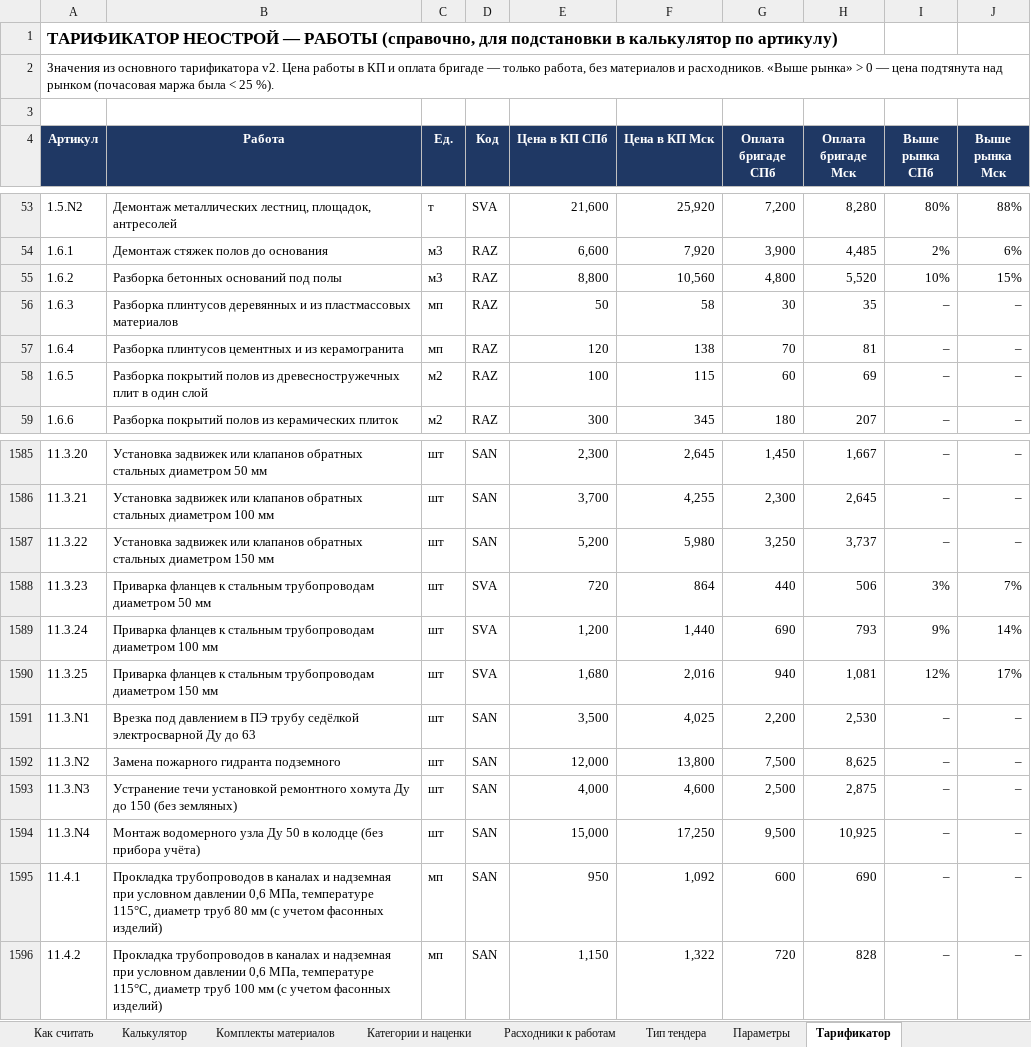
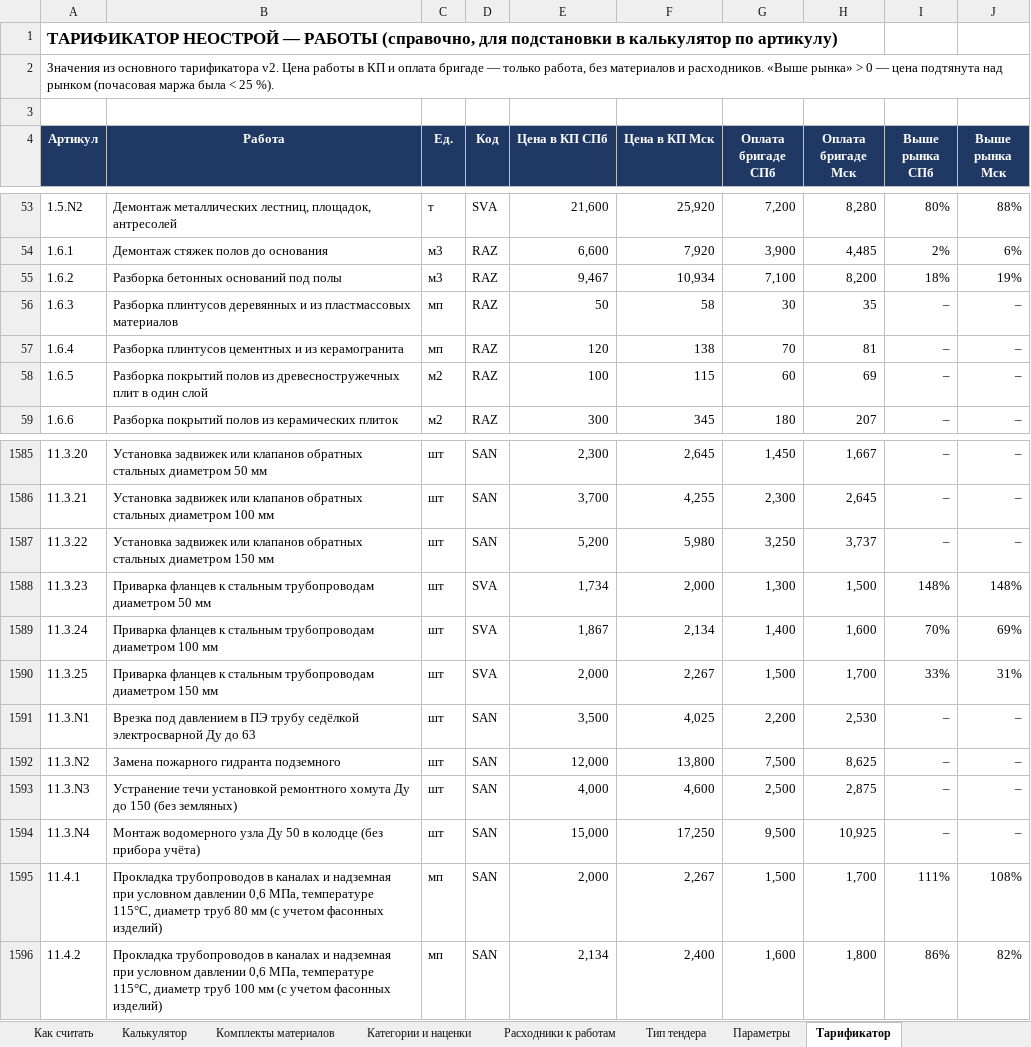
Before and after one commit to ackamenev-lgtm/smeta-web, an Excel workbook: common/Промт и тарификатор/Материалы НЕОСТРОЙ — себестоимость и наценка.xlsx, sheet Тарификатор, drawn as a sheet; only a part is shown, gaps mark what is left out; values as stored, in another font and other column widths than the file's, no borders; the diff covers the shown part only; the diff names each change by its address in the sheet, - before the commit and + after, or states it on an @@ line.

```diff
--- a/common/Промт и тарификатор/Материалы НЕОСТРОЙ — себестоимость и наценка.xlsx (sheet Тарификатор)
+++ b/common/Промт и тарификатор/Материалы НЕОСТРОЙ — себестоимость и наценка.xlsx (sheet Тарификатор)
-E55 (Цена в КП СПб): 8,800
+E55 (Цена в КП СПб): 9,467
-F55 (Цена в КП Мск): 10,560
+F55 (Цена в КП Мск): 10,934
-G55 (Оплата бригаде СПб): 4,800
+G55 (Оплата бригаде СПб): 7,100
-H55 (Оплата бригаде Мск): 5,520
+H55 (Оплата бригаде Мск): 8,200
-I55 (Выше рынка СПб): 10%
+I55 (Выше рынка СПб): 18%
-J55 (Выше рынка Мск): 15%
+J55 (Выше рынка Мск): 19%
-E1588 (Цена в КП СПб): 720
+E1588 (Цена в КП СПб): 1,734
-F1588 (Цена в КП Мск): 864
+F1588 (Цена в КП Мск): 2,000
-G1588 (Оплата бригаде СПб): 440
+G1588 (Оплата бригаде СПб): 1,300
-H1588 (Оплата бригаде Мск): 506
+H1588 (Оплата бригаде Мск): 1,500
-I1588 (Выше рынка СПб): 3%
+I1588 (Выше рынка СПб): 148%
-J1588 (Выше рынка Мск): 7%
+J1588 (Выше рынка Мск): 148%
-E1589 (Цена в КП СПб): 1,200
+E1589 (Цена в КП СПб): 1,867
-F1589 (Цена в КП Мск): 1,440
+F1589 (Цена в КП Мск): 2,134
-G1589 (Оплата бригаде СПб): 690
+G1589 (Оплата бригаде СПб): 1,400
-H1589 (Оплата бригаде Мск): 793
+H1589 (Оплата бригаде Мск): 1,600
-I1589 (Выше рынка СПб): 9%
+I1589 (Выше рынка СПб): 70%
-J1589 (Выше рынка Мск): 14%
+J1589 (Выше рынка Мск): 69%
-E1590 (Цена в КП СПб): 1,680
+E1590 (Цена в КП СПб): 2,000
-F1590 (Цена в КП Мск): 2,016
+F1590 (Цена в КП Мск): 2,267
-G1590 (Оплата бригаде СПб): 940
+G1590 (Оплата бригаде СПб): 1,500
-H1590 (Оплата бригаде Мск): 1,081
+H1590 (Оплата бригаде Мск): 1,700
-I1590 (Выше рынка СПб): 12%
+I1590 (Выше рынка СПб): 33%
-J1590 (Выше рынка Мск): 17%
+J1590 (Выше рынка Мск): 31%
-E1595 (Цена в КП СПб): 950
+E1595 (Цена в КП СПб): 2,000
-F1595 (Цена в КП Мск): 1,092
+F1595 (Цена в КП Мск): 2,267
-G1595 (Оплата бригаде СПб): 600
+G1595 (Оплата бригаде СПб): 1,500
-H1595 (Оплата бригаде Мск): 690
+H1595 (Оплата бригаде Мск): 1,700
-I1595 (Выше рынка СПб): –
+I1595 (Выше рынка СПб): 111%
-J1595 (Выше рынка Мск): –
+J1595 (Выше рынка Мск): 108%
-E1596 (Цена в КП СПб): 1,150
+E1596 (Цена в КП СПб): 2,134
-F1596 (Цена в КП Мск): 1,322
+F1596 (Цена в КП Мск): 2,400
-G1596 (Оплата бригаде СПб): 720
+G1596 (Оплата бригаде СПб): 1,600
-H1596 (Оплата бригаде Мск): 828
+H1596 (Оплата бригаде Мск): 1,800
-I1596 (Выше рынка СПб): –
+I1596 (Выше рынка СПб): 86%
-J1596 (Выше рынка Мск): –
+J1596 (Выше рынка Мск): 82%
```
Also changed, not shown: 861 edited cells elsewhere in this sheet, common/Промт и тарификатор/Расценки НЕОСТРОЙ — для сотрудников.xlsx, 2 other files.
